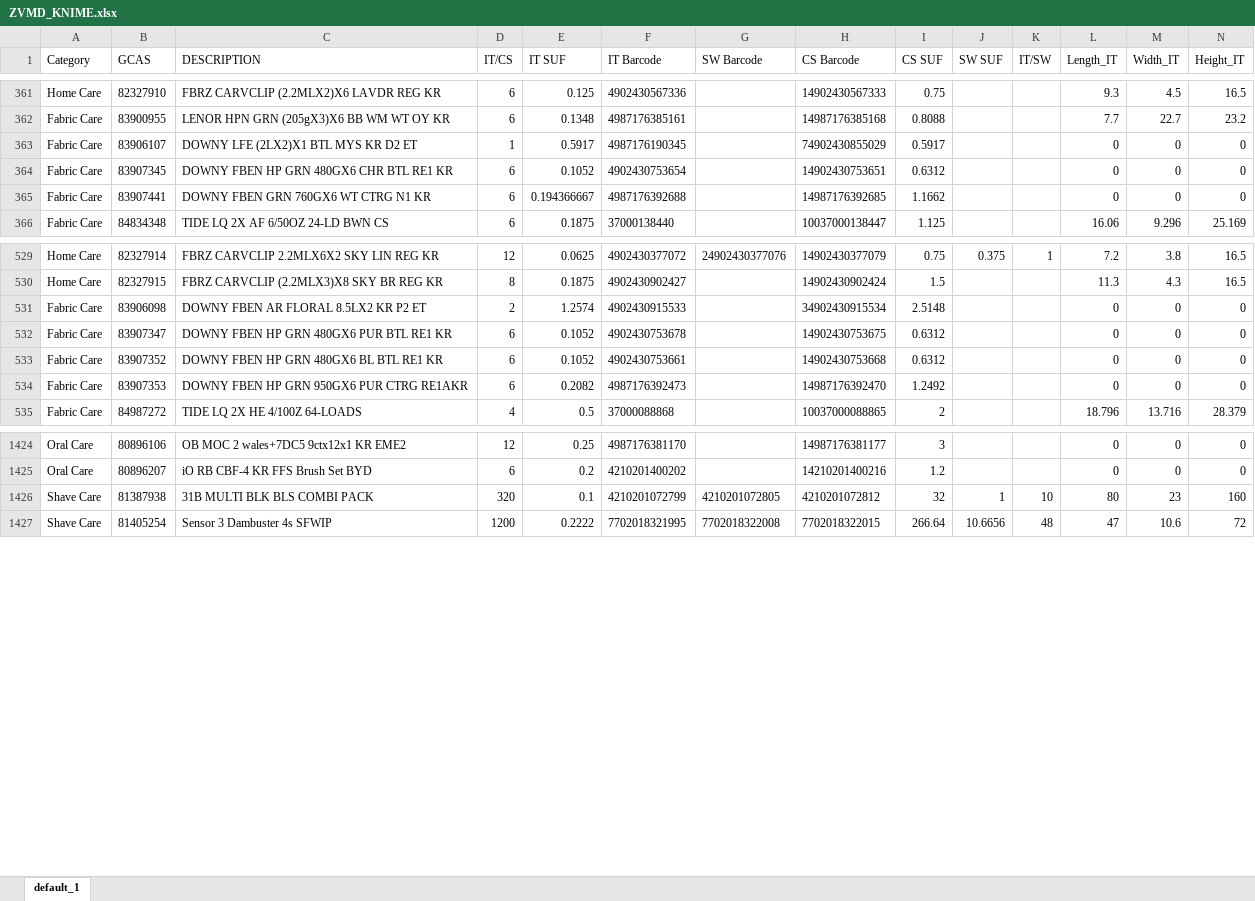
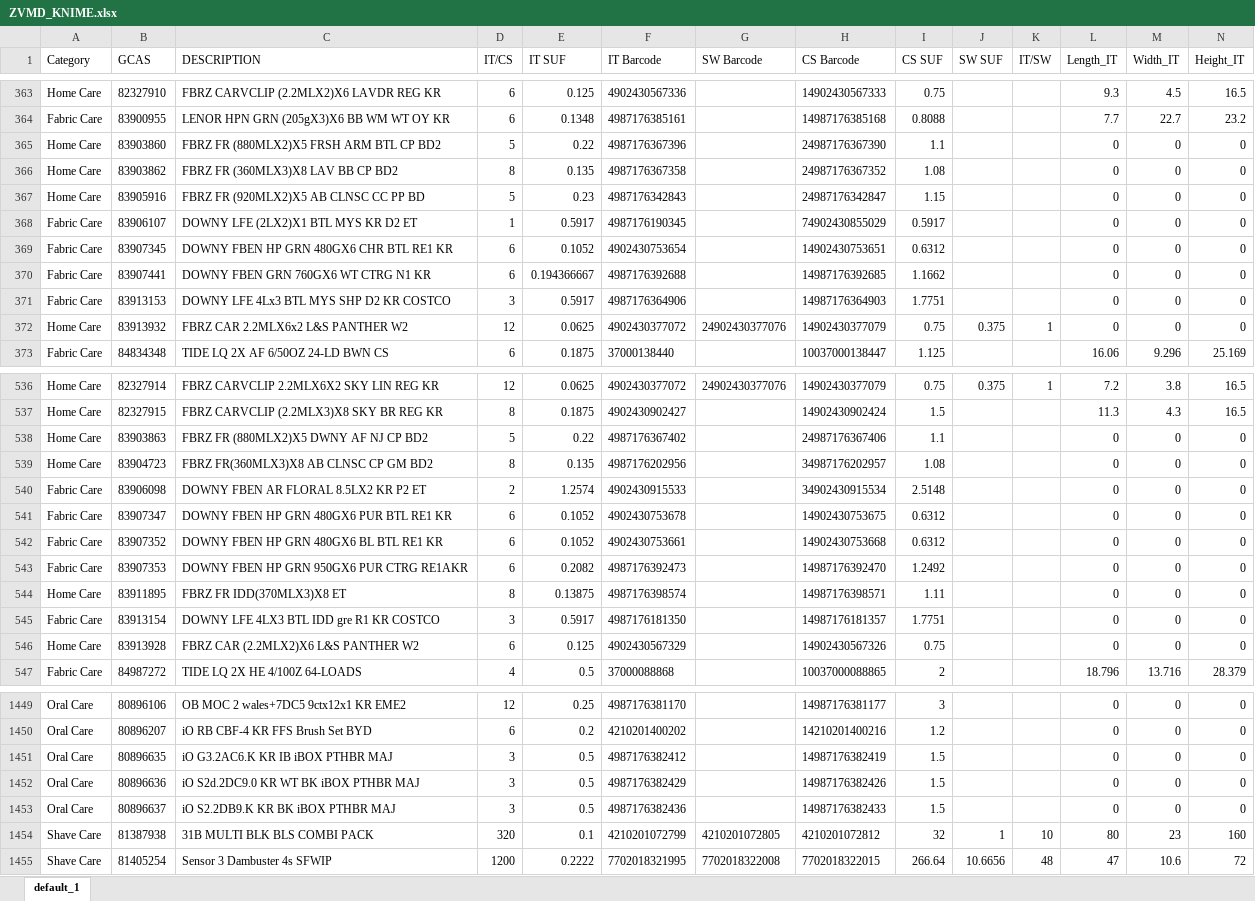
Before and after one commit to swanlee0729/pg.eagles.data, an Excel workbook: ZVMD_KNIME.xlsx, sheet default_1, drawn as a sheet; only a part is shown, gaps mark what is left out; values as stored, in another font and other column widths than the file's, no borders; rows hold the shown columns only; the diff covers the shown part only; the diff names each change by its address in the sheet, - before the commit and + after, or states it on an @@ line.

Commit message:
Update_data_files

```diff
--- a/ZVMD_KNIME.xlsx (sheet default_1)
+++ b/ZVMD_KNIME.xlsx (sheet default_1)
+row 365: Home Care | 83903860 | FBRZ FR (880MLX2)X5 FRSH ARM BTL CP BD2 | 5 | 0.22 | 4987176367396 |  | 24987176367390 | 1.1 |  |  | 0 | 0 | 0
+row 366: Home Care | 83903862 | FBRZ FR (360MLX3)X8 LAV BB CP BD2 | 8 | 0.135 | 4987176367358 |  | 24987176367352 | 1.08 |  |  | 0 | 0 | 0
+row 367: Home Care | 83905916 | FBRZ FR (920MLX2)X5 AB CLNSC CC PP BD | 5 | 0.23 | 4987176342843 |  | 24987176342847 | 1.15 |  |  | 0 | 0 | 0
+row 371: Fabric Care | 83913153 | DOWNY LFE 4Lx3 BTL MYS SHP D2 KR COSTCO | 3 | 0.5917 | 4987176364906 |  | 14987176364903 | 1.7751 |  |  | 0 | 0 | 0
+row 372: Home Care | 83913932 | FBRZ CAR 2.2MLX6x2 L&S PANTHER W2 | 12 | 0.0625 | 4902430377072 | 24902430377076 | 14902430377079 | 0.75 | 0.375 | 1 | 0 | 0 | 0
+row 538: Home Care | 83903863 | FBRZ FR (880MLX2)X5 DWNY AF NJ CP BD2 | 5 | 0.22 | 4987176367402 |  | 24987176367406 | 1.1 |  |  | 0 | 0 | 0
+row 539: Home Care | 83904723 | FBRZ FR(360MLX3)X8 AB CLNSC CP GM BD2 | 8 | 0.135 | 4987176202956 |  | 34987176202957 | 1.08 |  |  | 0 | 0 | 0
+row 544: Home Care | 83911895 | FBRZ FR IDD(370MLX3)X8 ET | 8 | 0.13875 | 4987176398574 |  | 14987176398571 | 1.11 |  |  | 0 | 0 | 0
+row 545: Fabric Care | 83913154 | DOWNY LFE 4LX3 BTL IDD gre R1 KR COSTCO | 3 | 0.5917 | 4987176181350 |  | 14987176181357 | 1.7751 |  |  | 0 | 0 | 0
+row 546: Home Care | 83913928 | FBRZ CAR (2.2MLX2)X6 L&S PANTHER W2 | 6 | 0.125 | 4902430567329 |  | 14902430567326 | 0.75 |  |  | 0 | 0 | 0
+row 1451: Oral Care | 80896635 | iO G3.2AC6.K KR IB iBOX PTHBR MAJ | 3 | 0.5 | 4987176382412 |  | 14987176382419 | 1.5 |  |  | 0 | 0 | 0
+row 1452: Oral Care | 80896636 | iO S2d.2DC9.0 KR WT BK iBOX PTHBR MAJ | 3 | 0.5 | 4987176382429 |  | 14987176382426 | 1.5 |  |  | 0 | 0 | 0
+row 1453: Oral Care | 80896637 | iO S2.2DB9.K KR BK iBOX PTHBR MAJ | 3 | 0.5 | 4987176382436 |  | 14987176382433 | 1.5 |  |  | 0 | 0 | 0
```
Also changed, not shown: 23 added rows, 1 removed row, 353 moved rows and 138 edited cells elsewhere in this sheet, CUSTOMER FFU CHART/APPLIANCES_CUSTOMERFFUCHART_fv.xlsx, CUSTOMER FFU CHART/BABY_CUSTOMERFFURCHART_fv.xlsx, 17 other files.
